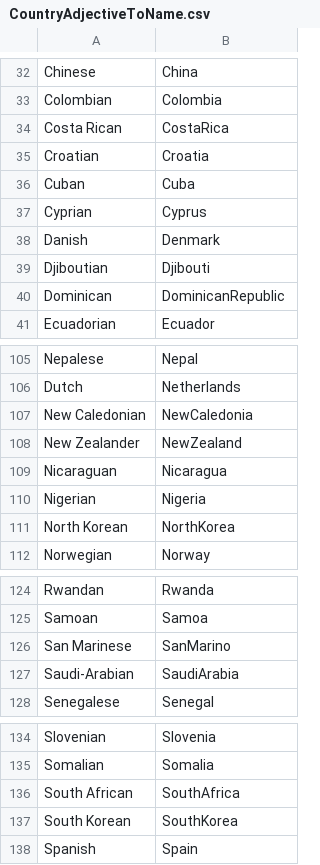
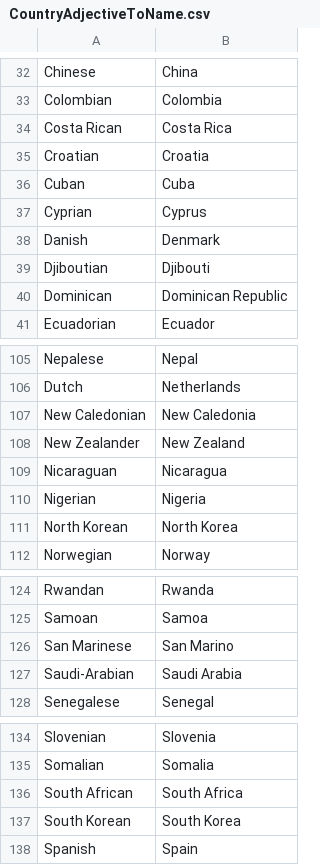
Before and after one commit to antononcube/Raku-DSL-Entity-Geographics, a CSV file: resources/CountryAdjectiveToName.csv, drawn as a sheet; only a part is shown, gaps mark what is left out.

Commit message:
Proper names.

```diff
--- a/resources/CountryAdjectiveToName.csv
+++ b/resources/CountryAdjectiveToName.csv
@@ -33,3 +33,3 @@ Chinese,China
 Colombian,Colombia
-Costa Rican,CostaRica
+Costa Rican,Costa Rica
 Croatian,Croatia
@@ -39,3 +39,3 @@ Danish,Denmark
 Djiboutian,Djibouti
-Dominican,DominicanRepublic
+Dominican,Dominican Republic
 Ecuadorian,Ecuador
@@ -106,7 +106,7 @@ Nepalese,Nepal
 Dutch,Netherlands
-New Caledonian,NewCaledonia
-New Zealander,NewZealand
+New Caledonian,New Caledonia
+New Zealander,New Zealand
 Nicaraguan,Nicaragua
 Nigerian,Nigeria
-North Korean,NorthKorea
+North Korean,North Korea
 Norwegian,Norway
@@ -125,4 +125,4 @@ Rwandan,Rwanda
 Samoan,Samoa
-San Marinese,SanMarino
-Saudi-Arabian,SaudiArabia
+San Marinese,San Marino
+Saudi-Arabian,Saudi Arabia
 Senegalese,Senegal
@@ -135,4 +135,4 @@ Slovenian,Slovenia
 Somalian,Somalia
-South African,SouthAfrica
-South Korean,SouthKorea
+South African,South Africa
+South Korean,South Korea
 Spanish,Spain
```
